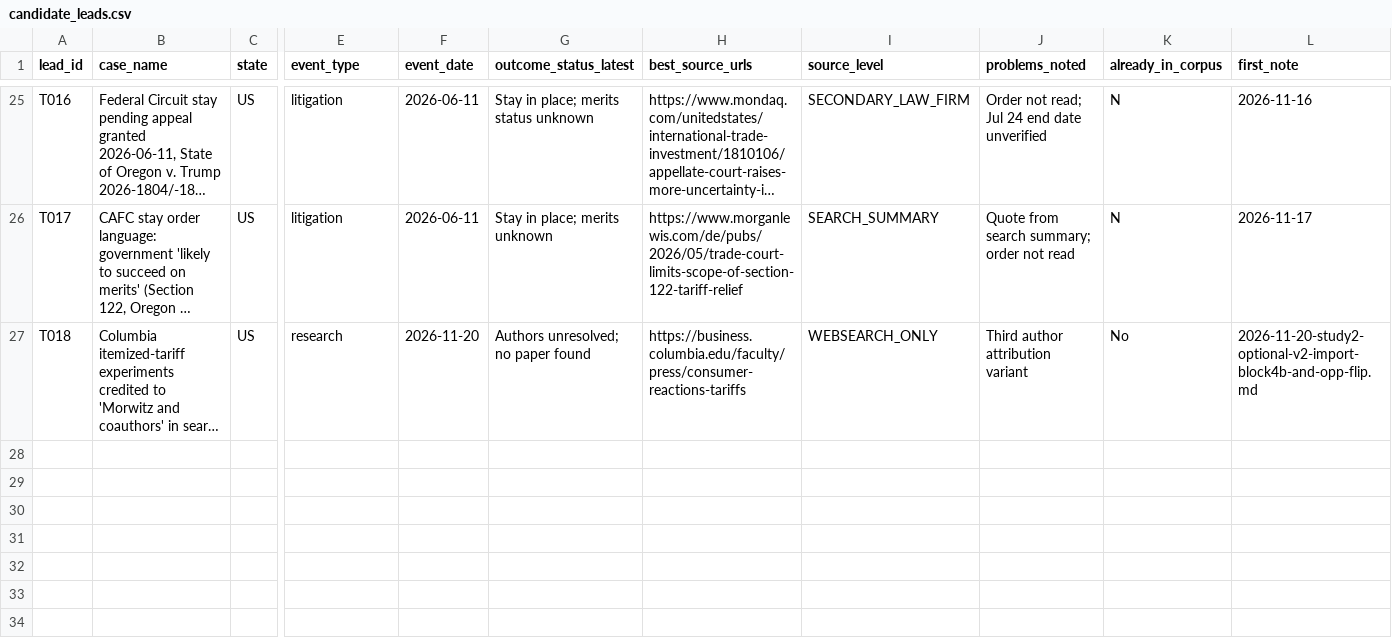
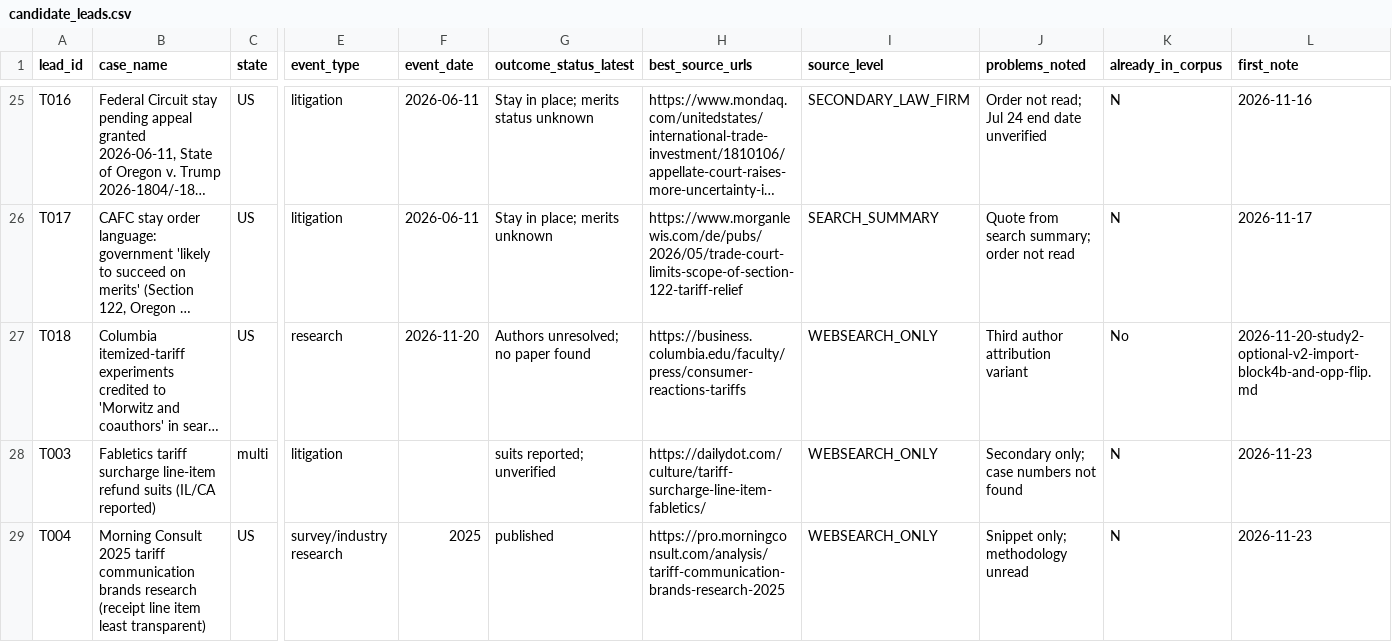
Before and after one commit to brittonleggett/research-threads-cloud, a CSV file: TARIFF_PAPER/04_DATA/candidate_leads.csv, drawn as a sheet; only a part is shown, gaps mark what is left out; long unchanged cells end in …; rows hold the shown columns only; the diff names each change by its address in the sheet, - before the commit and + after, or states it on an @@ line.

```diff
--- a/TARIFF_PAPER/04_DATA/candidate_leads.csv
+++ b/TARIFF_PAPER/04_DATA/candidate_leads.csv
+row 28: T003 | Fabletics tariff surcharge line-item refund suits (IL/CA reported) | multi | litigation |  | suits reported; unverified | https://dailydot.com/culture/tariff-surcharge-line-item-fabletics/ | WEBSEARCH_ONLY | Secondary only; case numbers not found | N | 2026-11-23
+row 29: T004 | Morning Consult 2025 tariff communication brands research (receipt line item least transparent) | US | survey/industry research | 2025 | published | https://pro.morningconsult.com/analysis/tariff-communication-brands-research-2025 | WEBSEARCH_ONLY | Snippet only; methodology unread | N | 2026-11-23
```
Also changed, not shown: TARIFF_PAPER/04_DATA/watchlist.csv, 3 other files.
